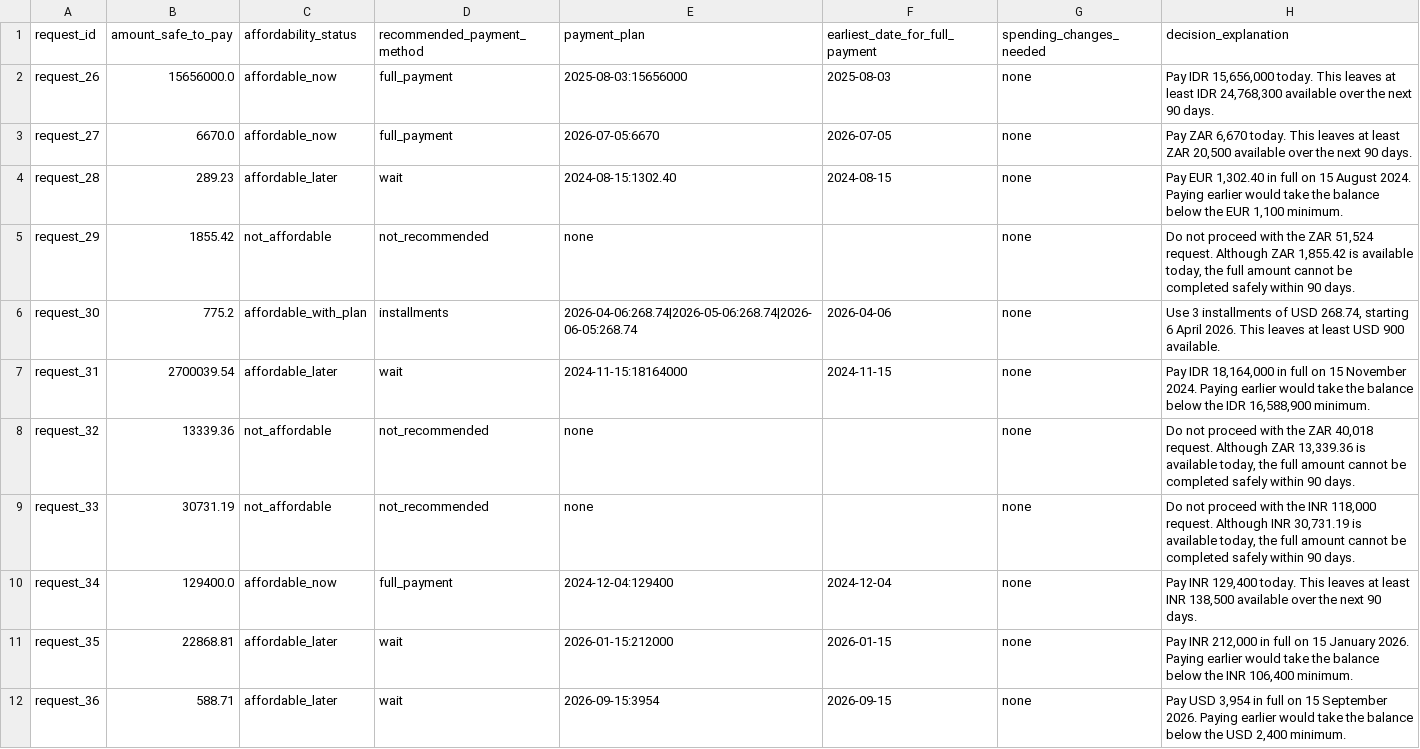
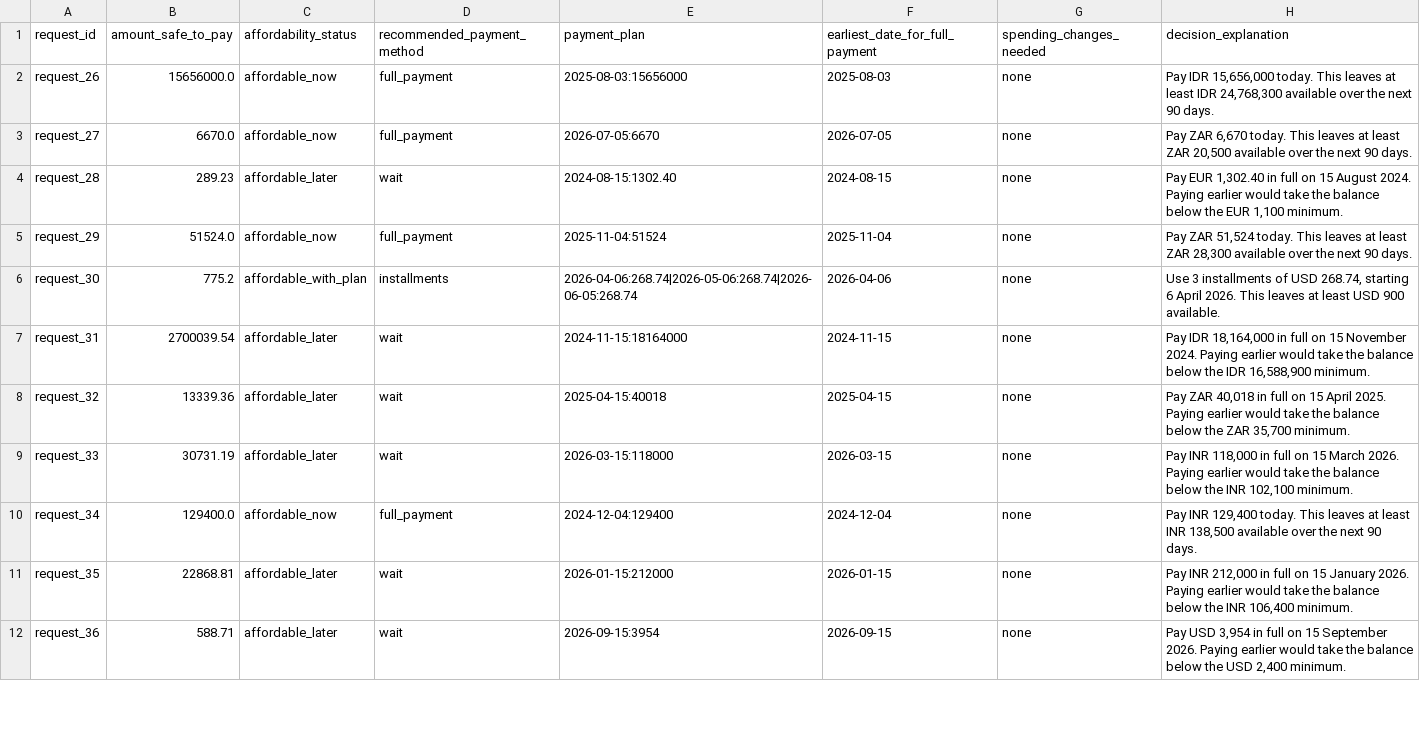
Before and after one commit to katthi-goutham-reddy/hackerrank-september, a CSV file: output.csv, drawn as a sheet; only a part is shown; the diff covers the shown part only.

```diff
--- a/output.csv
+++ b/output.csv
@@ -4,7 +4,7 @@ request_27,6670.0,affordable_now,full_payment,2026-07-05:6670,2026-07-05,none,"P
 request_28,289.23,affordable_later,wait,2024-08-15:1302.40,2024-08-15,none,"Pay EUR 1,302.40 in full on 15 August 2024. Paying earlier would take the balance below the EUR 1,100 minimum."
-request_29,1855.42,not_affordable,not_recommended,none,,none,"Do not proceed with the ZAR 51,524 request. Although ZAR 1,855.42 is available today, the full amount cannot be completed safely within 90 days."
+request_29,51524.0,affordable_now,full_payment,2025-11-04:51524,2025-11-04,none,"Pay ZAR 51,524 today. This leaves at least ZAR 28,300 available over the next 90 days."
 request_30,775.2,affordable_with_plan,installments,2026-04-06:268.74|2026-05-06:268.74|2026-06-05:268.74,2026-04-06,none,"Use 3 installments of USD 268.74, starting 6 April 2026. This leaves at least USD 900 available."
 request_31,2700039.54,affordable_later,wait,2024-11-15:18164000,2024-11-15,none,"Pay IDR 18,164,000 in full on 15 November 2024. Paying earlier would take the balance below the IDR 16,588,900 minimum."
-request_32,13339.36,not_affordable,not_recommended,none,,none,"Do not proceed with the ZAR 40,018 request. Although ZAR 13,339.36 is available today, the full amount cannot be completed safely within 90 days."
-request_33,30731.19,not_affordable,not_recommended,none,,none,"Do not proceed with the INR 118,000 request. Although INR 30,731.19 is available today, the full amount cannot be completed safely within 90 days."
+request_32,13339.36,affordable_later,wait,2025-04-15:40018,2025-04-15,none,"Pay ZAR 40,018 in full on 15 April 2025. Paying earlier would take the balance below the ZAR 35,700 minimum."
+request_33,30731.19,affordable_later,wait,2026-03-15:118000,2026-03-15,none,"Pay INR 118,000 in full on 15 March 2026. Paying earlier would take the balance below the INR 102,100 minimum."
 request_34,129400.0,affordable_now,full_payment,2024-12-04:129400,2024-12-04,none,"Pay INR 129,400 today. This leaves at least INR 138,500 available over the next 90 days."
```
Also changed, not shown: 94 edited cells elsewhere in this file, 15 other files.
